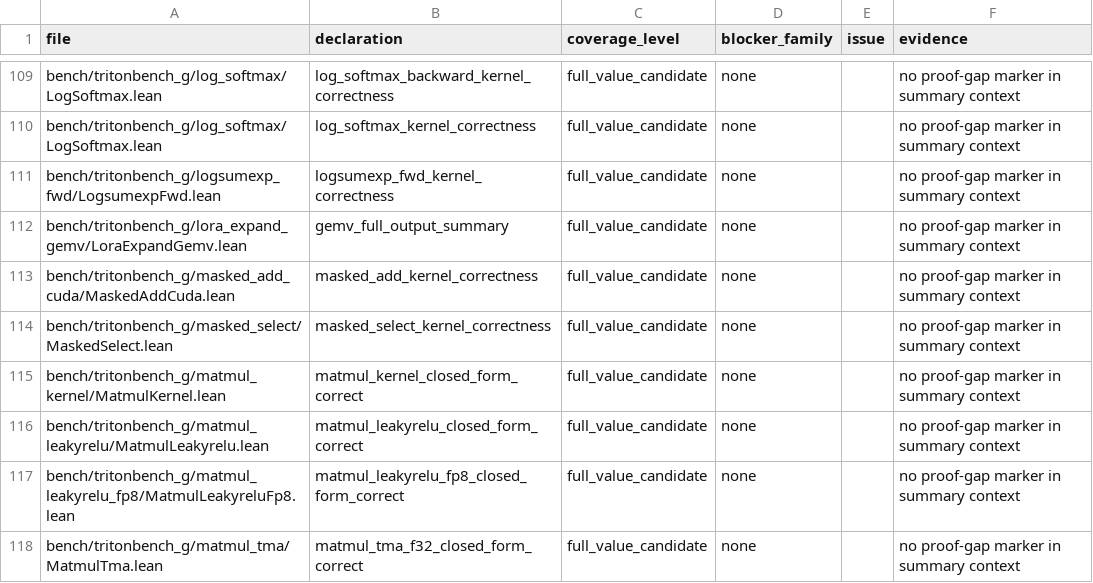
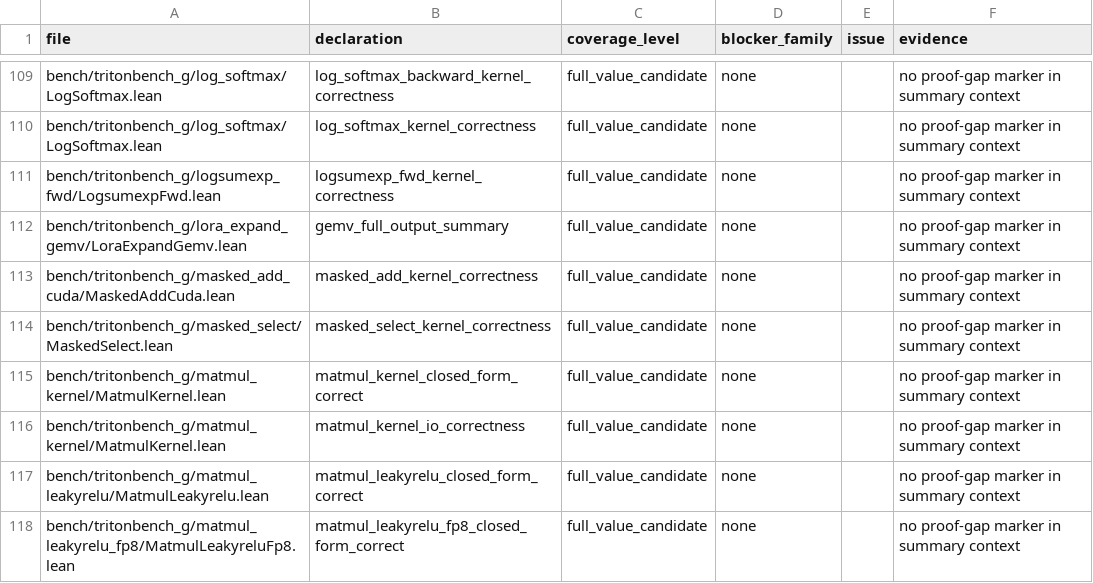
Before and after one commit to Lizn-zn/VeriTile, a TSV file: bench/tritonbench_g/proof_gap_manifest.tsv, drawn as a sheet; only a part is shown, gaps mark what is left out; the shorter side is filled out with more unchanged rows.

```diff
--- a/bench/tritonbench_g/proof_gap_manifest.tsv
+++ b/bench/tritonbench_g/proof_gap_manifest.tsv
@@ -115,2 +115,3 @@ bench/tritonbench_g/masked_select/MaskedSelect.lean	masked_select_kernel_correct
 bench/tritonbench_g/matmul_kernel/MatmulKernel.lean	matmul_kernel_closed_form_correct	full_value_candidate	none		no proof-gap marker in summary context
+bench/tritonbench_g/matmul_kernel/MatmulKernel.lean	matmul_kernel_io_correctness	full_value_candidate	none		no proof-gap marker in summary context
 bench/tritonbench_g/matmul_leakyrelu/MatmulLeakyrelu.lean	matmul_leakyrelu_closed_form_correct	full_value_candidate	none		no proof-gap marker in summary context
```
Also changed, not shown: 1 other file.
